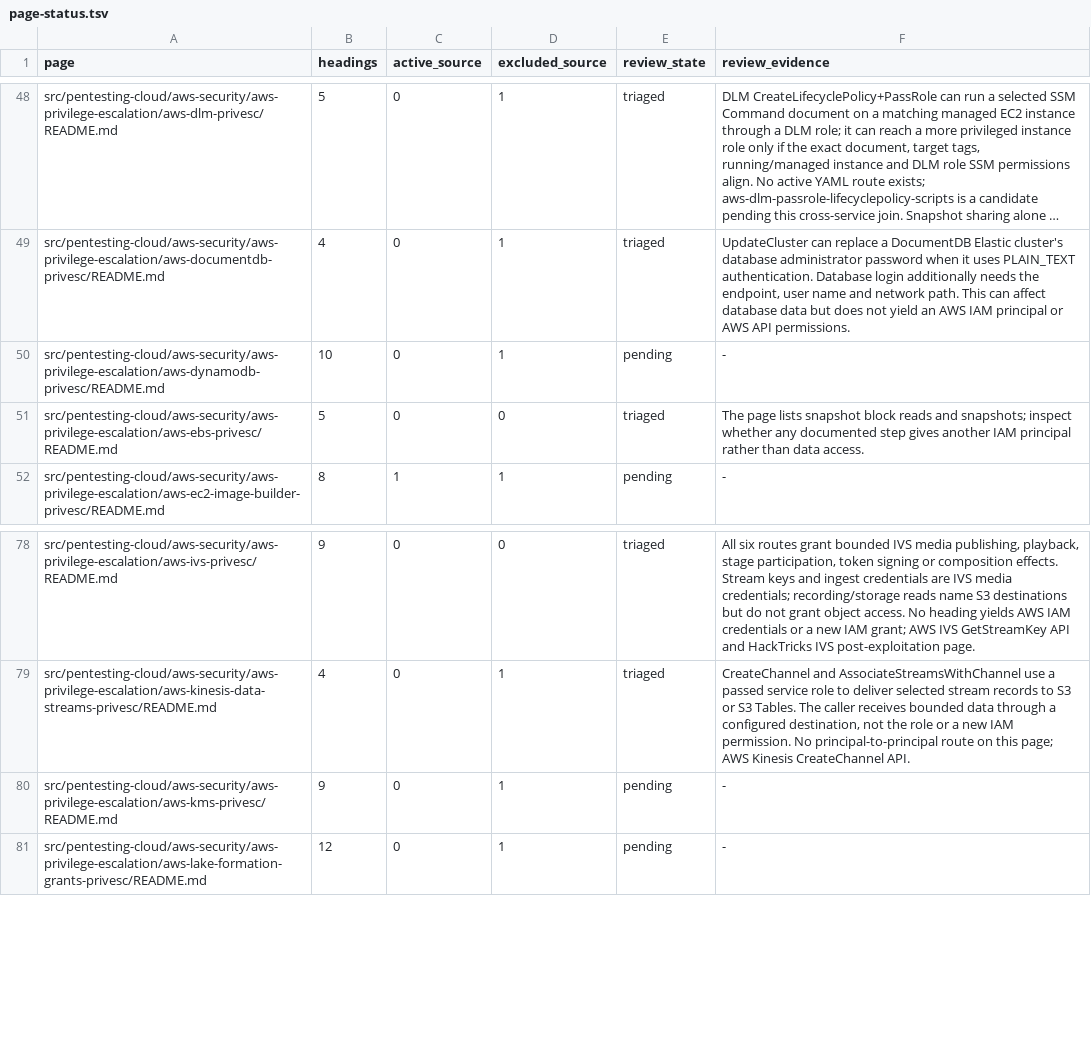
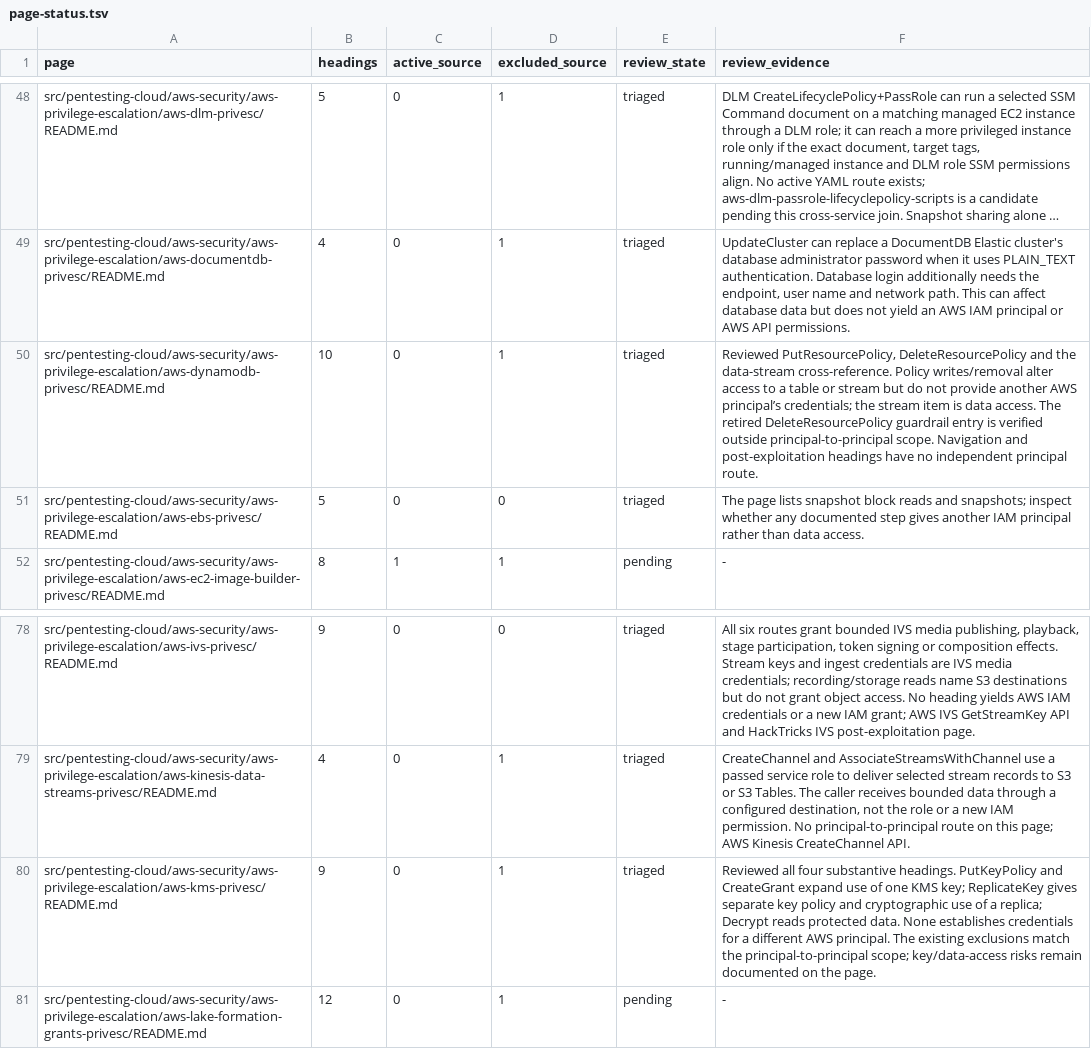
Before and after one commit to peass-ng/Blue-CloudPEASS, a TSV file: work_aws_privesc_review/page-status.tsv, drawn as a sheet; only a part is shown, gaps mark what is left out; long unchanged cells end in …; the diff names each change by its address in the sheet, - before the commit and + after, or states it on an @@ line.

Commit message:
Review KMS and DynamoDB principal scope

```diff
--- a/work_aws_privesc_review/page-status.tsv
+++ b/work_aws_privesc_review/page-status.tsv
-E50 (review_state): pending
+E50 (review_state): triaged
-F50 (review_evidence): -
+F50 (review_evidence): Reviewed PutResourcePolicy, DeleteResourcePolicy and the data-stream cross-reference. Policy writes/removal alter access to a table or stream but do not provide another AWS principal’s credentials; the stream item is data access. The retired DeleteResourcePolicy guardrail entry is verified outside principal-to-principal scope. Navigation and post-exploitation headings have no independent principal route.
-E80 (review_state): pending
+E80 (review_state): triaged
-F80 (review_evidence): -
+F80 (review_evidence): Reviewed all four substantive headings. PutKeyPolicy and CreateGrant expand use of one KMS key; ReplicateKey gives separate key policy and cryptographic use of a replica; Decrypt reads protected data. None establishes credentials for a different AWS principal. The existing exclusions match the principal-to-principal scope; key/data-access risks remain documented on the page.
```
Also changed, not shown: work_aws_privesc_review/retired-technique-status.tsv.
